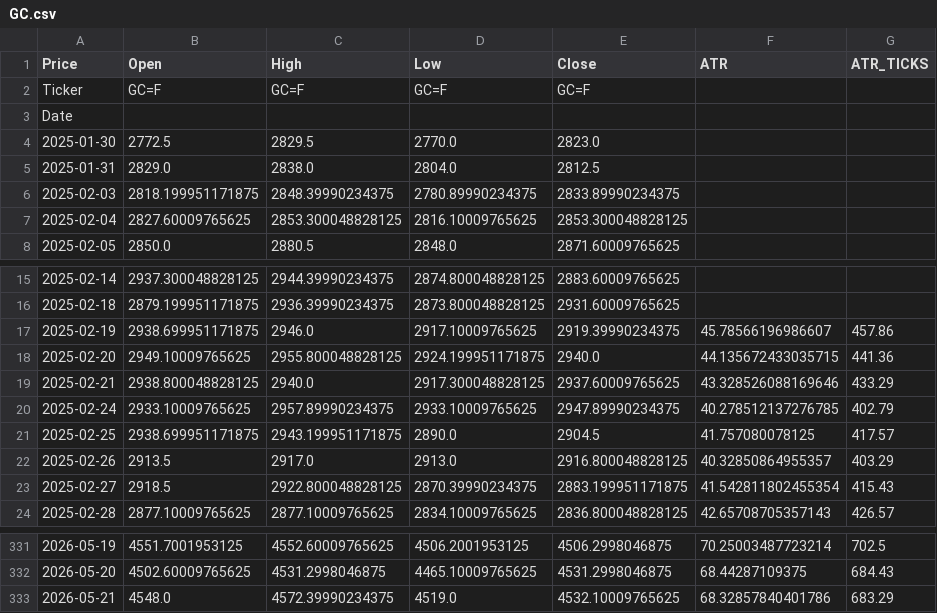
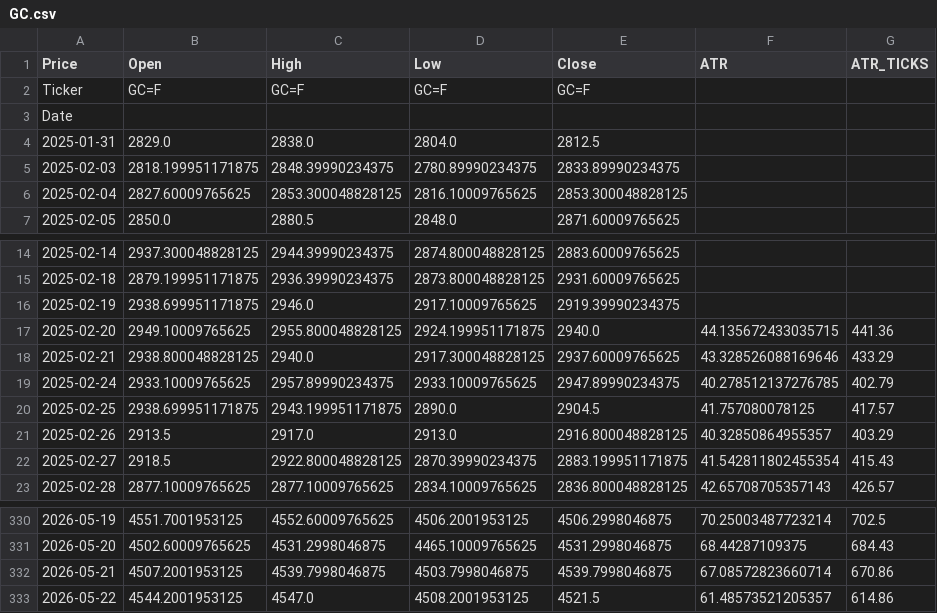
Before and after one commit to tusiklavan13/QuickLot, a CSV file: history/GC.csv, drawn as a sheet; only a part is shown, gaps mark what is left out.

Commit message:
chore(history): update CSV + market-history.json

```diff
--- a/history/GC.csv
+++ b/history/GC.csv
@@ -3,3 +3,2 @@ Ticker,GC=F,GC=F,GC=F,GC=F,,
 Date,,,,,,
-2025-01-30,2772.5,2829.5,2770.0,2823.0,,
 2025-01-31,2829.0,2838.0,2804.0,2812.5,,
@@ -16,3 +15,3 @@ Date,,,,,,
 2025-02-18,2879.199951171875,2936.39990234375,2873.800048828125,2931.60009765625,,
-2025-02-19,2938.699951171875,2946.0,2917.10009765625,2919.39990234375,45.78566196986607,457.86
+2025-02-19,2938.699951171875,2946.0,2917.10009765625,2919.39990234375,,
 2025-02-20,2949.10009765625,2955.800048828125,2924.199951171875,2940.0,44.135672433035715,441.36
@@ -332,2 +331,3 @@ Date,,,,,,
 2026-05-20,4502.60009765625,4531.2998046875,4465.10009765625,4531.2998046875,68.44287109375,684.43
-2026-05-21,4548.0,4572.39990234375,4519.0,4532.10009765625,68.32857840401786,683.29
+2026-05-21,4507.2001953125,4539.7998046875,4503.7998046875,4539.7998046875,67.08572823660714,670.86
+2026-05-22,4544.2001953125,4547.0,4508.2001953125,4521.5,61.48573521205357,614.86
```
Also changed, not shown: history/CL.csv, history/M2K.csv, 16 other files.
